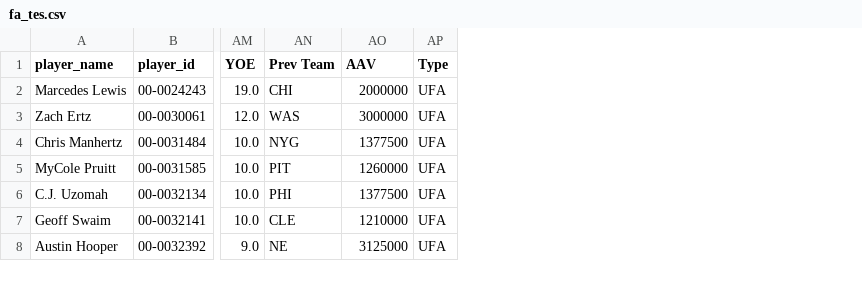
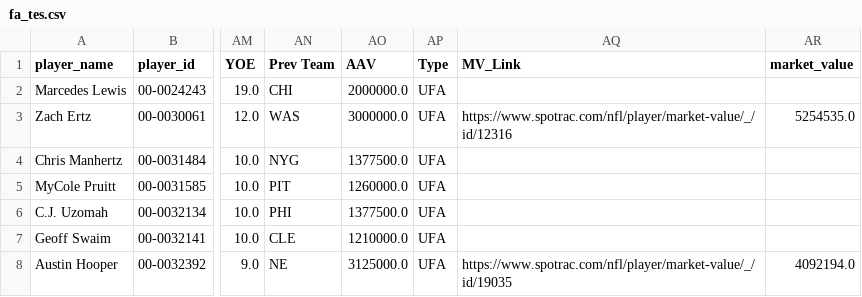
Before and after one commit to david-dozer/front-office-ai, a CSV file: backend/processed_data/fa_tes.csv, drawn as a sheet; only a part is shown, gaps mark what is left out; the diff covers the shown part only; the diff names each change by its address in the sheet, - before the commit and + after, or states it on an @@ line.

```diff
--- a/backend/processed_data/fa_tes.csv
+++ b/backend/processed_data/fa_tes.csv
+column AQ (MV_Link), rows 3-8: https://www.spotrac.com/nfl/player/market-value/_/id/12316 |  |  |  |  | https://www.spotrac.com/nfl/player/market-value/_/id/19035
+column AR (market_value), rows 3-8: 5254535.0 |  |  |  |  | 4092194.0
-AO2 (AAV): 2000000
+AO2 (AAV): 2000000.0
-AO3 (AAV): 3000000
+AO3 (AAV): 3000000.0
-AO4 (AAV): 1377500
+AO4 (AAV): 1377500.0
-AO5 (AAV): 1260000
+AO5 (AAV): 1260000.0
-AO6 (AAV): 1377500
+AO6 (AAV): 1377500.0
-AO7 (AAV): 1210000
+AO7 (AAV): 1210000.0
-AO8 (AAV): 3125000
+AO8 (AAV): 3125000.0
```
Also changed, not shown: 1 added row, 2 removed rows and 34 edited cells elsewhere in this file, backend/processed_data/fa_oline.csv, backend/processed_data/fa_qbs.csv, 9 other files.
